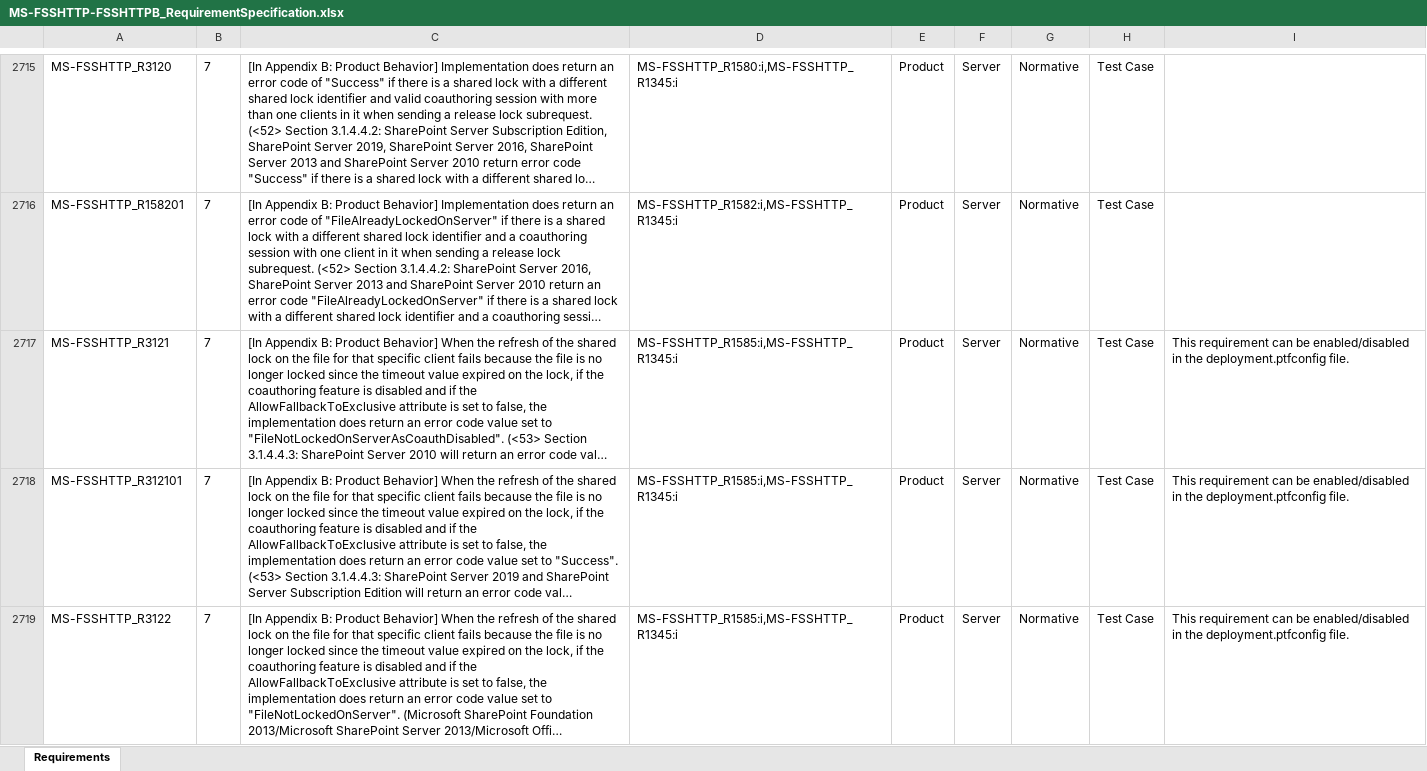
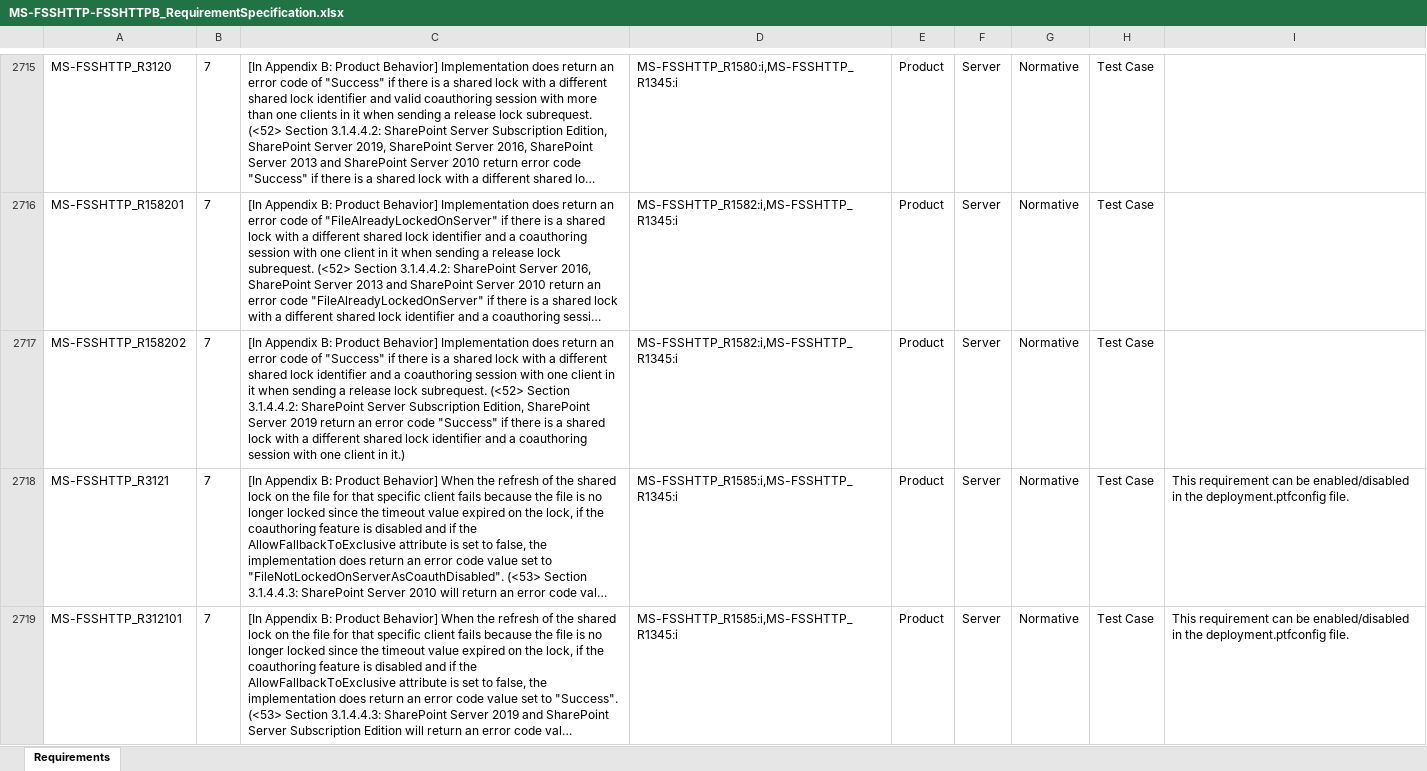
Before and after one commit to OfficeDev/Interop-TestSuites, an Excel workbook: FileSyncandWOPI/Docs/MS-FSSHTTP-FSSHTTPB/MS-FSSHTTP-FSSHTTPB_RequirementSpecification.xlsx, sheet Requirements, drawn as a sheet; only a part is shown, gaps mark what is left out; the shorter side is filled out with more unchanged rows; long unchanged cells end in …; values as stored, in another font and other column widths than the file's, no borders; conditional formats and table styles not drawn; the diff names each change by its address in the sheet, - before the commit and + after, or states it on an @@ line.

```diff
--- a/FileSyncandWOPI/Docs/MS-FSSHTTP-FSSHTTPB/MS-FSSHTTP-FSSHTTPB_RequirementSpecification.xlsx (sheet Requirements)
+++ b/FileSyncandWOPI/Docs/MS-FSSHTTP-FSSHTTPB/MS-FSSHTTP-FSSHTTPB_RequirementSpecification.xlsx (sheet Requirements)
+row 2717: MS-FSSHTTP_R158202 | 7 | [In Appendix B: Product Behavior] Implementation does return an error code of "Success" if there is a shared lock with a different shared lock identifier and a coauthoring session with one client in it when sending a release lock subrequest. (<52> Section 3.1.4.4.2: SharePoint Server Subscription Edition, SharePoint Server 2019 return an error code "Success" if there is a shared lock with a different shared lock identifier and a coauthoring session with one client in it.) | MS-FSSHTTP_R1582:i,MS-FSSHTTP_R1345:i | Product | Server | Normative | Test Case
```
Also changed, not shown: 1 other file.
